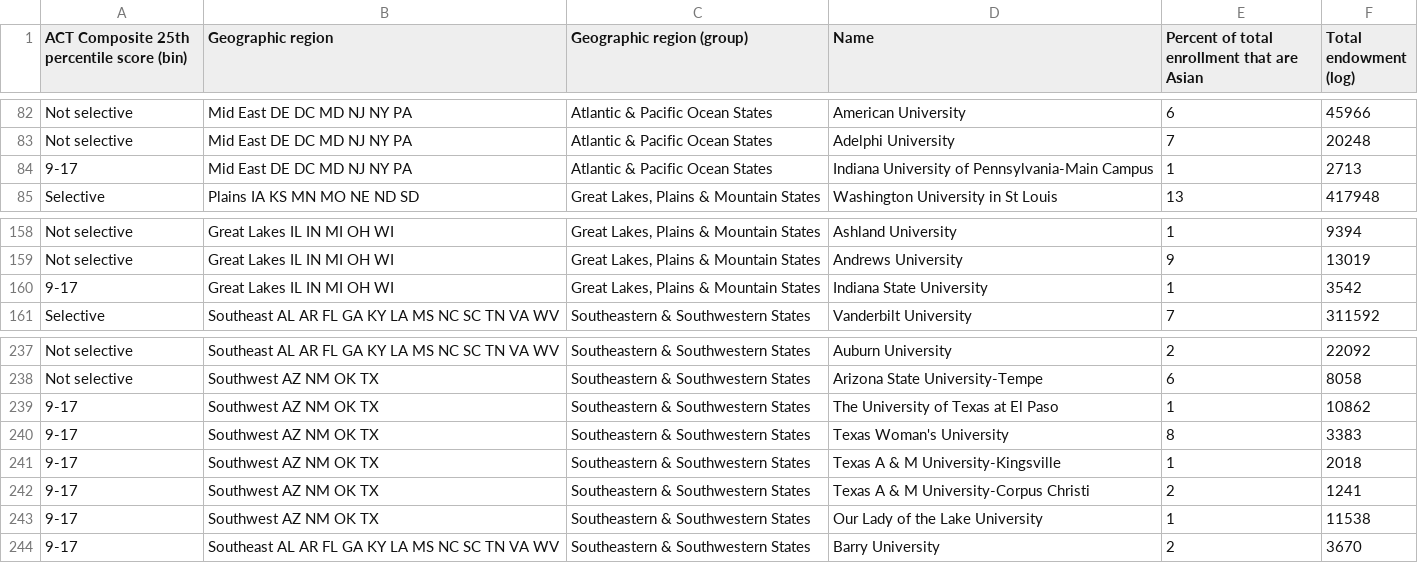
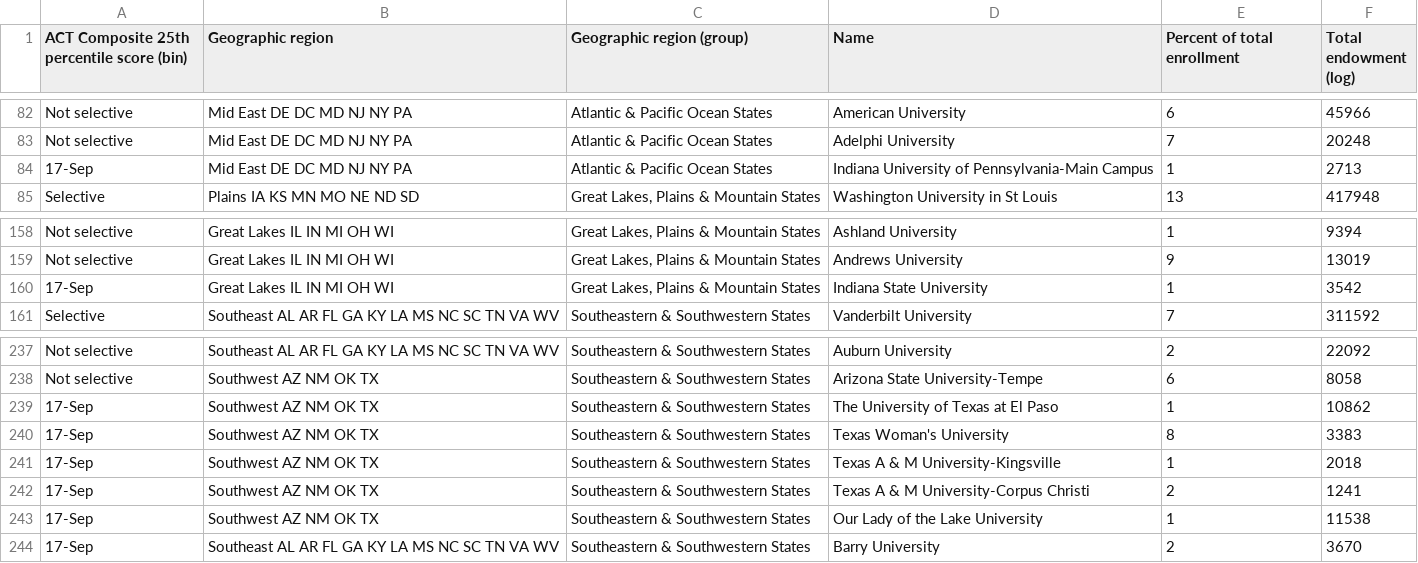
Before and after one commit to matt1hong/d3sketch, a CSV file: asian-enrollment.csv, drawn as a sheet; only a part is shown, gaps mark what is left out; the diff names each change by its address in the sheet, - before the commit and + after, or states it on an @@ line.

```diff
--- a/asian-enrollment.csv
+++ b/asian-enrollment.csv
-E1: Percent of total enrollment that are Asian
+E1: Percent of total enrollment
-A84: 9-17
+A84: 17-Sep
-A160: 9-17
+A160: 17-Sep
-A239:A244: 9-17
+A239:A244: 17-Sep
```
Also changed, not shown: black-enrollment.csv, 1 other file.
